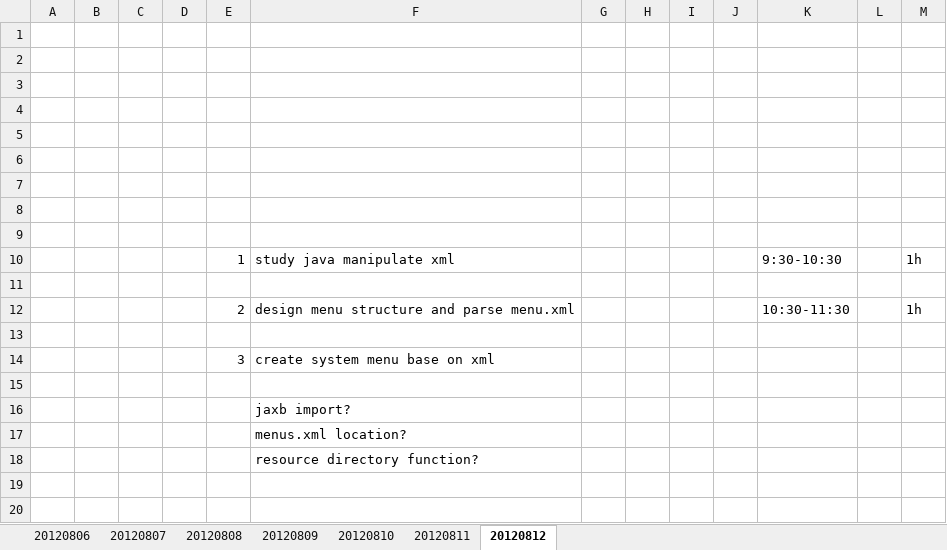
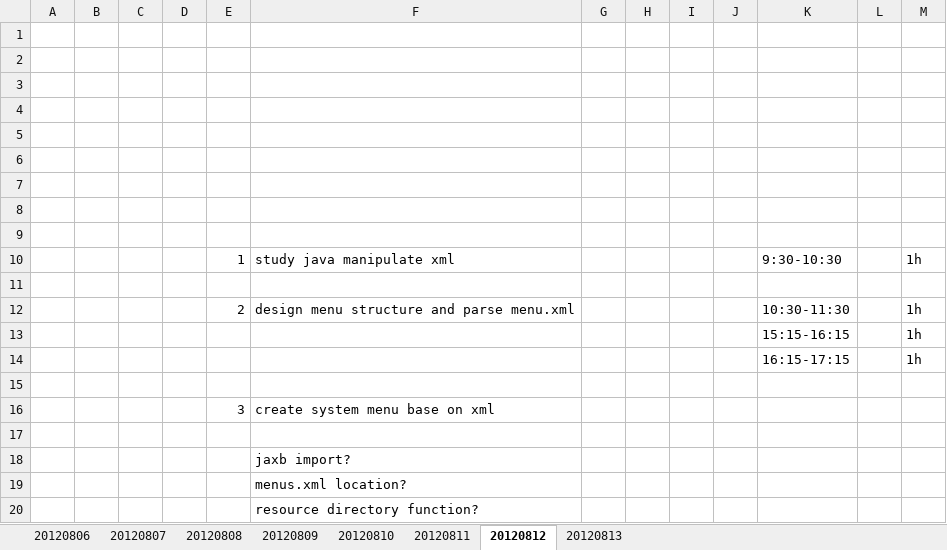
Before and after one commit to randy0098/liferudder, an Excel workbook: Documents/DailyPlan.xlsx, sheet 20120812, drawn as a sheet; values as stored, in another font and other column widths than the file's, no borders; the diff names each change by its address in the sheet, - before the commit and + after, or states it on an @@ line.

```diff
--- a/Documents/DailyPlan.xlsx (sheet 20120812)
+++ b/Documents/DailyPlan.xlsx (sheet 20120812)
+sheet tab: 20120813
+row 13:  |  |  |  |  |  |  |  |  |  | 15:15-16:15 |  | 1h
+row 14:  |  |  |  |  |  |  |  |  |  | 16:15-17:15 |  | 1h
```
Also changed, not shown: 7 other files.
